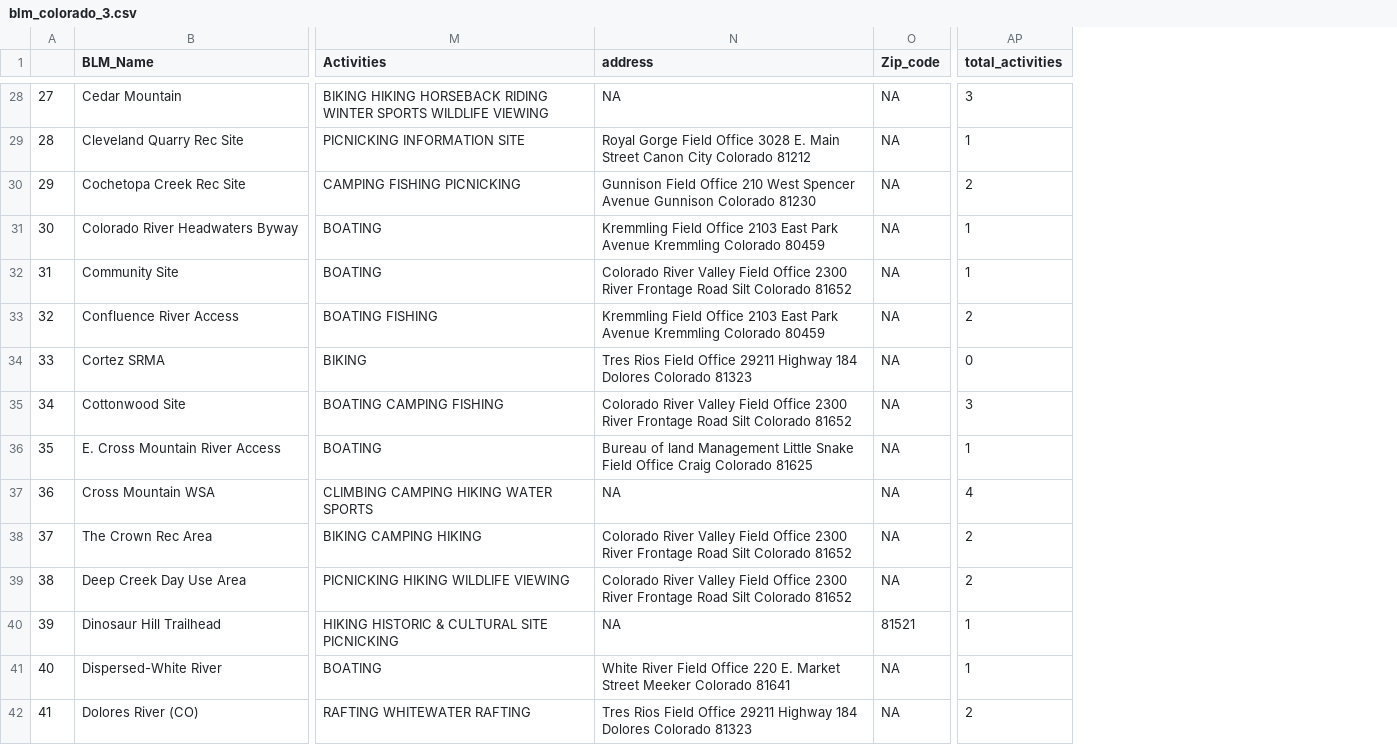
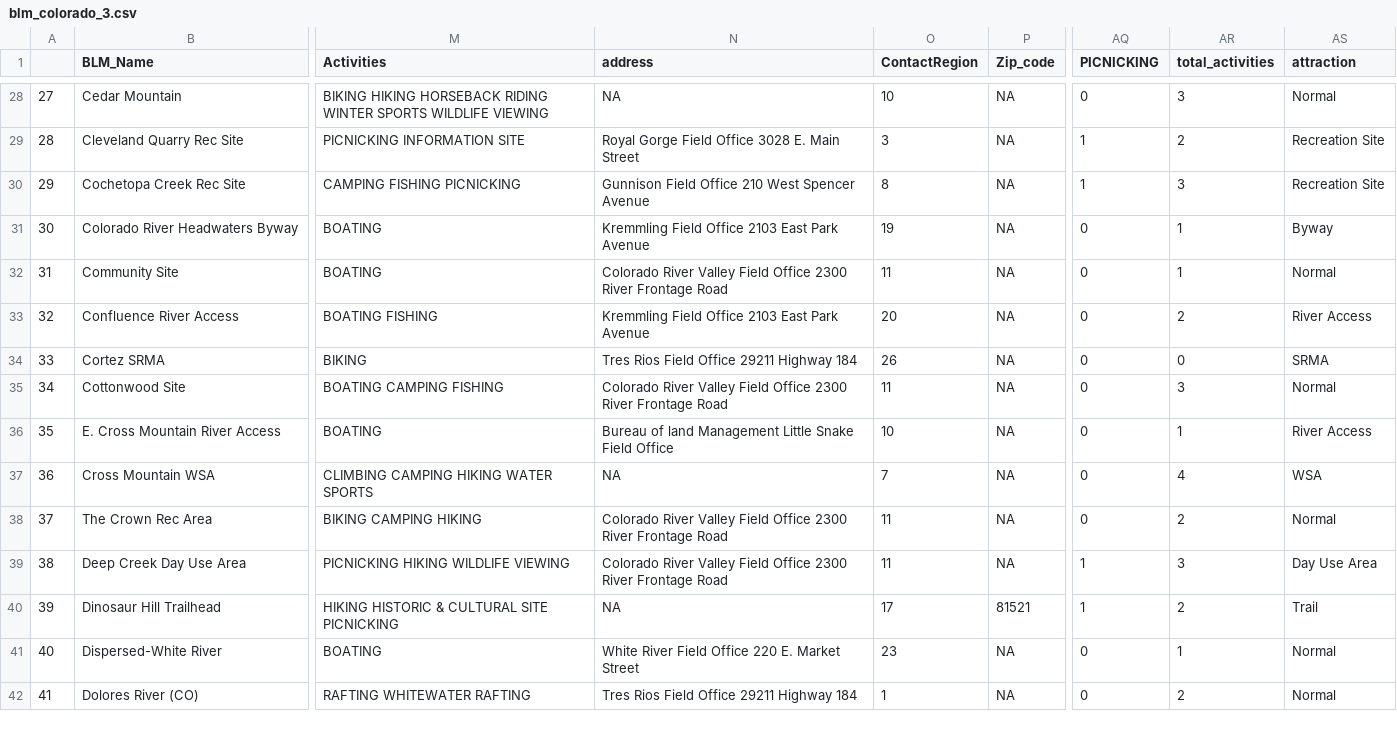
Before and after one commit to lgnsamuels-26/samuelson-hickman_final_project_SDS264, a CSV file: blm_colorado_3.csv, drawn as a sheet; only a part is shown, gaps mark what is left out; addresses are those after the commit; the diff covers the shown part only; the diff names each change by its address in the sheet, - before the commit and + after, or states it on an @@ line.

```diff
--- a/blm_colorado_3.csv
+++ b/blm_colorado_3.csv
+column O (ContactRegion), rows 28-42: 10 | 3 | 8 | 19 | 11 | 20 | 26 | 11 | 10 | 7 | 11 | 11 | 17 | 23 | 1
+column AQ (PICNICKING), rows 28-42: 0 | 1 | 1 | 0 | 0 | 0 | 0 | 0 | 0 | 0 | 0 | 1 | 1 | 0 | 0
+column AS (attraction), rows 28-42: Normal | Recreation Site | Recreation Site | Byway | Normal | River Access | SRMA | Normal | River Access | WSA | Normal | Day Use Area | Trail | Normal | Normal
-N29 (address): …Main Street Canon City Colorado 81212
+N29 (address): …Main Street
-AR29 (total_activities): 1
+AR29 (total_activities): 2
-N30 (address): …Spencer Avenue Gunnison Colorado 81230
+N30 (address): …Spencer Avenue
-AR30 (total_activities): 2
+AR30 (total_activities): 3
-N31 (address): …Park Avenue Kremmling Colorado 80459
+N31 (address): …Park Avenue
-N32 (address): …Frontage Road Silt Colorado 81652
+N32 (address): …Frontage Road
-N33 (address): …Park Avenue Kremmling Colorado 80459
+N33 (address): …Park Avenue
-N34 (address): …Highway 184 Dolores Colorado 81323
+N34 (address): …Highway 184
-N35 (address): …Frontage Road Silt Colorado 81652
+N35 (address): …Frontage Road
-N36 (address): …Field Office Craig Colorado 81625
+N36 (address): …Field Office
-N38:N39 (address): …Frontage Road Silt Colorado 81652
+N38:N39 (address): …Frontage Road
-AR39 (total_activities): 2
+AR39 (total_activities): 3
-AR40 (total_activities): 1
+AR40 (total_activities): 2
-N41 (address): …Market Street Meeker Colorado 81641
+N41 (address): …Market Street
-N42 (address): …Highway 184 Dolores Colorado 81323
+N42 (address): …Highway 184
```
Also changed, not shown: 143 edited cells elsewhere in this file, 4 other files.
